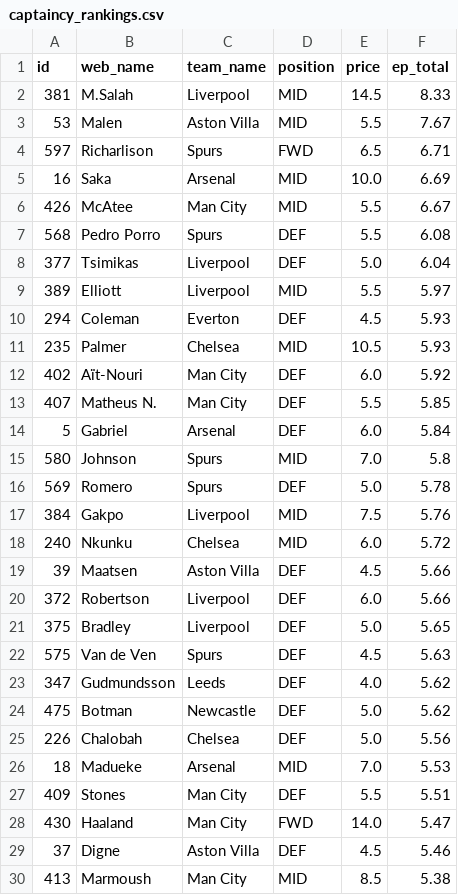
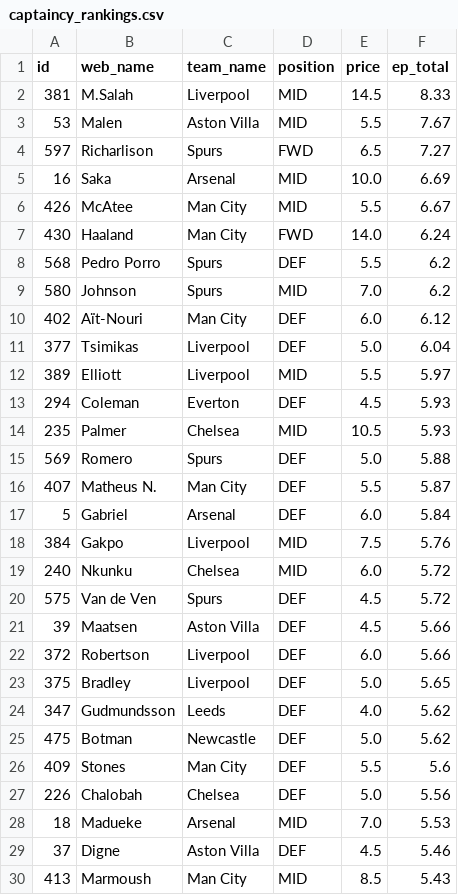
Before and after one commit to Willo-1982/fpl-analytics-advanced, a CSV file: data/cache/captaincy_rankings.csv, drawn as a sheet; only a part is shown; the diff covers the shown part only.

```diff
--- a/data/cache/captaincy_rankings.csv
+++ b/data/cache/captaincy_rankings.csv
@@ -3,6 +3,9 @@ id,web_name,team_name,position,price,ep_total
 53,Malen,Aston Villa,MID,5.5,7.67
-597,Richarlison,Spurs,FWD,6.5,6.71
+597,Richarlison,Spurs,FWD,6.5,7.27
 16,Saka,Arsenal,MID,10.0,6.69
 426,McAtee,Man City,MID,5.5,6.67
-568,Pedro Porro,Spurs,DEF,5.5,6.08
+430,Haaland,Man City,FWD,14.0,6.24
+568,Pedro Porro,Spurs,DEF,5.5,6.2
+580,Johnson,Spurs,MID,7.0,6.2
+402,Aït-Nouri,Man City,DEF,6.0,6.12
 377,Tsimikas,Liverpool,DEF,5.0,6.04
@@ -11,9 +14,8 @@ id,web_name,team_name,position,price,ep_total
 235,Palmer,Chelsea,MID,10.5,5.93
-402,Aït-Nouri,Man City,DEF,6.0,5.92
-407,Matheus N.,Man City,DEF,5.5,5.85
+569,Romero,Spurs,DEF,5.0,5.88
+407,Matheus N.,Man City,DEF,5.5,5.87
 5,Gabriel,Arsenal,DEF,6.0,5.84
-580,Johnson,Spurs,MID,7.0,5.8
-569,Romero,Spurs,DEF,5.0,5.78
 384,Gakpo,Liverpool,MID,7.5,5.76
 240,Nkunku,Chelsea,MID,6.0,5.72
+575,Van de Ven,Spurs,DEF,4.5,5.72
 39,Maatsen,Aston Villa,DEF,4.5,5.66
@@ -21,10 +23,8 @@ id,web_name,team_name,position,price,ep_total
 375,Bradley,Liverpool,DEF,5.0,5.65
-575,Van de Ven,Spurs,DEF,4.5,5.63
 347,Gudmundsson,Leeds,DEF,4.0,5.62
 475,Botman,Newcastle,DEF,5.0,5.62
+409,Stones,Man City,DEF,5.5,5.6
 226,Chalobah,Chelsea,DEF,5.0,5.56
 18,Madueke,Arsenal,MID,7.0,5.53
-409,Stones,Man City,DEF,5.5,5.51
-430,Haaland,Man City,FWD,14.0,5.47
 37,Digne,Aston Villa,DEF,4.5,5.46
-413,Marmoush,Man City,MID,8.5,5.38
+413,Marmoush,Man City,MID,8.5,5.43
```
Also changed, not shown: 2 added rows, 2 removed rows and 3 moved rows elsewhere in this file, data/cache/projections_next_3gws.csv, data/cache/projections_next_5gws.csv, 2 other files.
